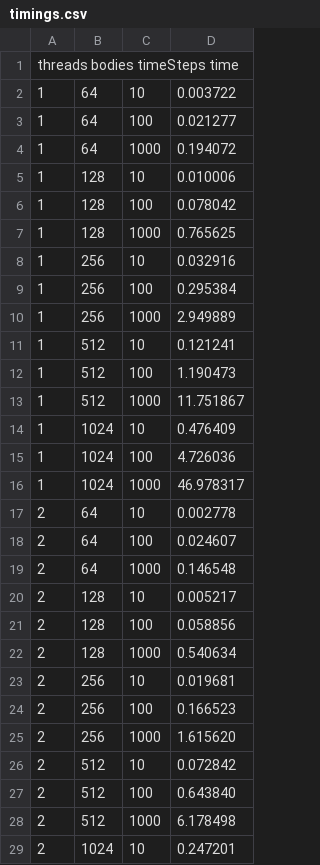
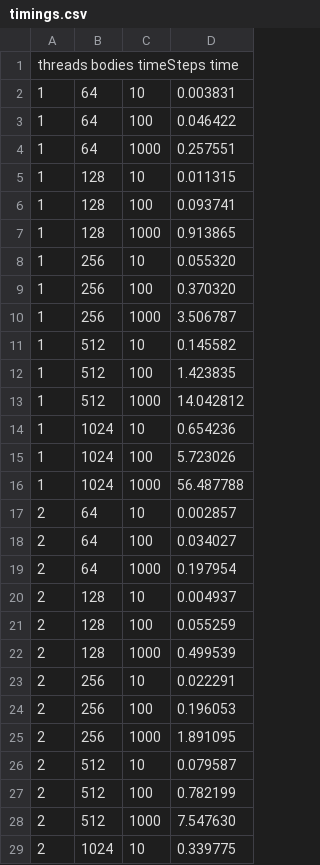
Before and after one commit to lpmaltina/lab1, a CSV file: timings.csv, drawn as a sheet; only a part is shown; the diff covers the shown part only.

Commit message:
Optimize code
- remove one needless barrier syncronization
- fix timings
- avoid unnecessary memory allocations and freeing for masses, accelerations, positions and velocities

```diff
--- a/timings.csv
+++ b/timings.csv
@@ -1,29 +1,29 @@
 threads	bodies	timeSteps	time
-1,64,10,0.003722
-1,64,100,0.021277
-1,64,1000,0.194072
-1,128,10,0.010006
-1,128,100,0.078042
-1,128,1000,0.765625
-1,256,10,0.032916
-1,256,100,0.295384
-1,256,1000,2.949889
-1,512,10,0.121241
-1,512,100,1.190473
-1,512,1000,11.751867
-1,1024,10,0.476409
-1,1024,100,4.726036
-1,1024,1000,46.978317
-2,64,10,0.002778
-2,64,100,0.024607
-2,64,1000,0.146548
-2,128,10,0.005217
-2,128,100,0.058856
-2,128,1000,0.540634
-2,256,10,0.019681
-2,256,100,0.166523
-2,256,1000,1.615620
-2,512,10,0.072842
-2,512,100,0.643840
-2,512,1000,6.178498
-2,1024,10,0.247201
+1,64,10,0.003831
+1,64,100,0.046422
+1,64,1000,0.257551
+1,128,10,0.011315
+1,128,100,0.093741
+1,128,1000,0.913865
+1,256,10,0.055320
+1,256,100,0.370320
+1,256,1000,3.506787
+1,512,10,0.145582
+1,512,100,1.423835
+1,512,1000,14.042812
+1,1024,10,0.654236
+1,1024,100,5.723026
+1,1024,1000,56.487788
+2,64,10,0.002857
+2,64,100,0.034027
+2,64,1000,0.197954
+2,128,10,0.004937
+2,128,100,0.055259
+2,128,1000,0.499539
+2,256,10,0.022291
+2,256,100,0.196053
+2,256,1000,1.891095
+2,512,10,0.079587
+2,512,100,0.782199
+2,512,1000,7.547630
+2,1024,10,0.339775
```
Also changed, not shown: 32 edited cells elsewhere in this file, 6 other files.
